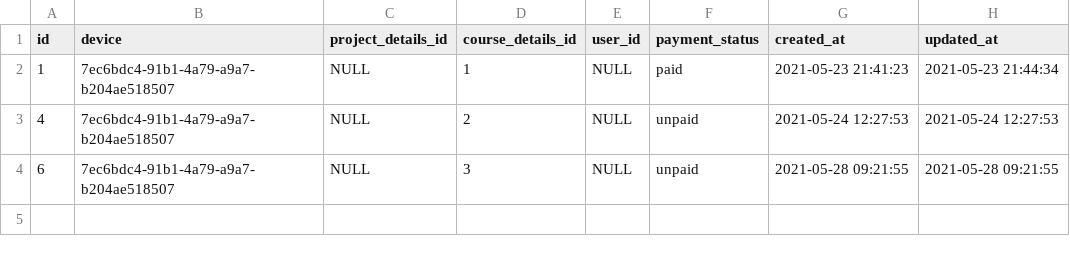
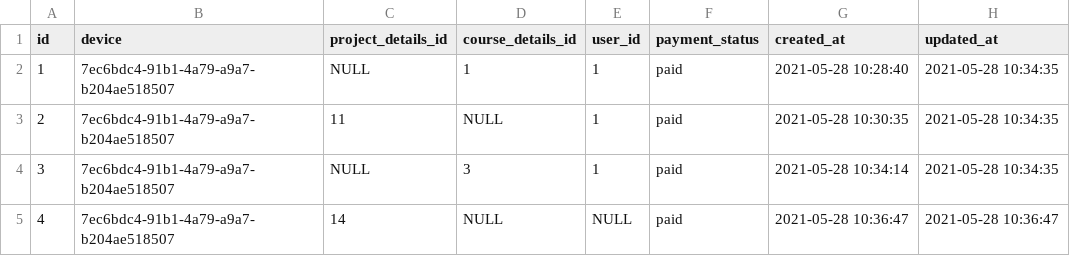
Before and after one commit to Sagar13Pro/STUDY_EARTH, a CSV file: SQL Data CSV/customers.csv, drawn as a sheet.

```diff
--- a/SQL Data CSV/customers.csv
+++ b/SQL Data CSV/customers.csv
@@ -1,4 +1,5 @@
 "id","device","project_details_id","course_details_id","user_id","payment_status","created_at","updated_at"
-1,"7ec6bdc4-91b1-4a79-a9a7-b204ae518507",NULL,1,NULL,"paid","2021-05-23 21:41:23","2021-05-23 21:44:34"
-4,"7ec6bdc4-91b1-4a79-a9a7-b204ae518507",NULL,2,NULL,"unpaid","2021-05-24 12:27:53","2021-05-24 12:27:53"
-6,"7ec6bdc4-91b1-4a79-a9a7-b204ae518507",NULL,3,NULL,"unpaid","2021-05-28 09:21:55","2021-05-28 09:21:55"
+1,"7ec6bdc4-91b1-4a79-a9a7-b204ae518507",NULL,1,1,"paid","2021-05-28 10:28:40","2021-05-28 10:34:35"
+2,"7ec6bdc4-91b1-4a79-a9a7-b204ae518507",11,NULL,1,"paid","2021-05-28 10:30:35","2021-05-28 10:34:35"
+3,"7ec6bdc4-91b1-4a79-a9a7-b204ae518507",NULL,3,1,"paid","2021-05-28 10:34:14","2021-05-28 10:34:35"
+4,"7ec6bdc4-91b1-4a79-a9a7-b204ae518507",14,NULL,NULL,"paid","2021-05-28 10:36:47","2021-05-28 10:36:47"
```
Also changed, not shown: SQL Data CSV/course_details.csv, SQL Data CSV/course_materials.csv, 2 other files.
